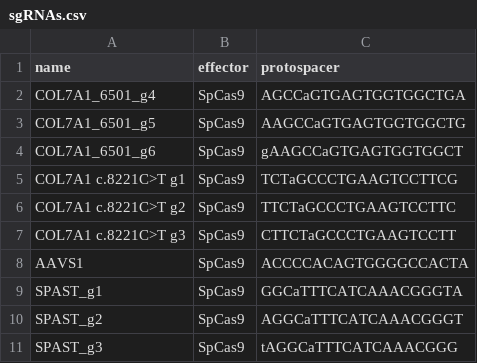
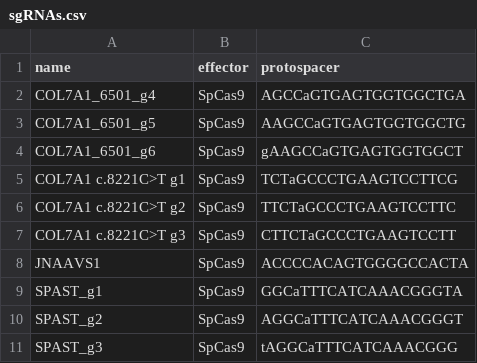
Before and after one commit to jeffhussmann/THRIVE, a CSV file: strategies/sgRNAs.csv, drawn as a sheet; only a part is shown; the diff covers the shown part only.

```diff
--- a/strategies/sgRNAs.csv
+++ b/strategies/sgRNAs.csv
@@ -7,3 +7,3 @@ COL7A1 c.8221C>T g2,SpCas9,TTCTaGCCCTGAAGTCCTTC
 COL7A1 c.8221C>T g3,SpCas9,CTTCTaGCCCTGAAGTCCTT
-AAVS1,SpCas9,ACCCCACAGTGGGGCCACTA
+JNAAVS1,SpCas9,ACCCCACAGTGGGGCCACTA
 SPAST_g1,SpCas9,GGCaTTTCATCAAACGGGTA
```
Also changed, not shown: 31 added rows elsewhere in this file, strategies/amplicon_primers.csv, 1 other file.
